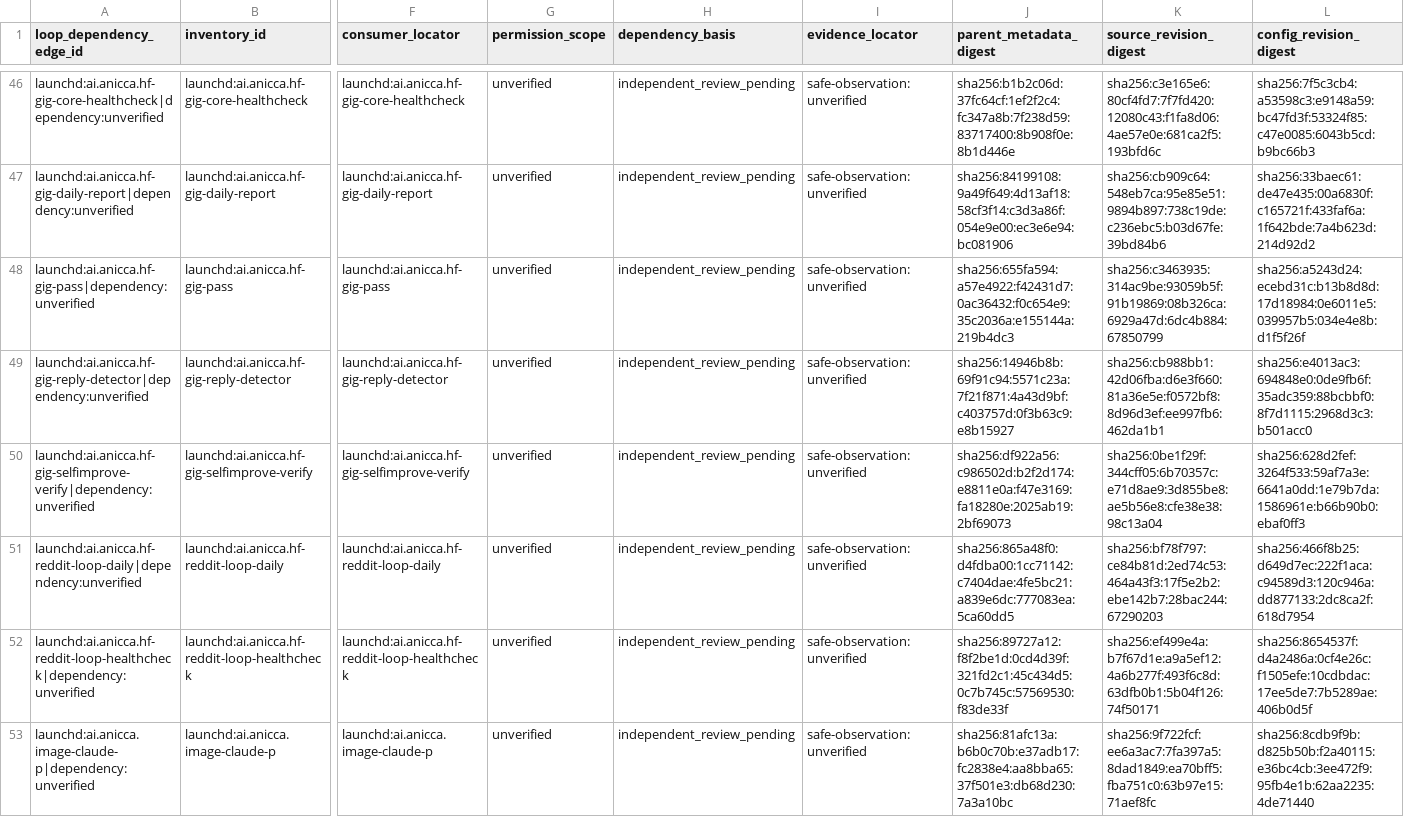
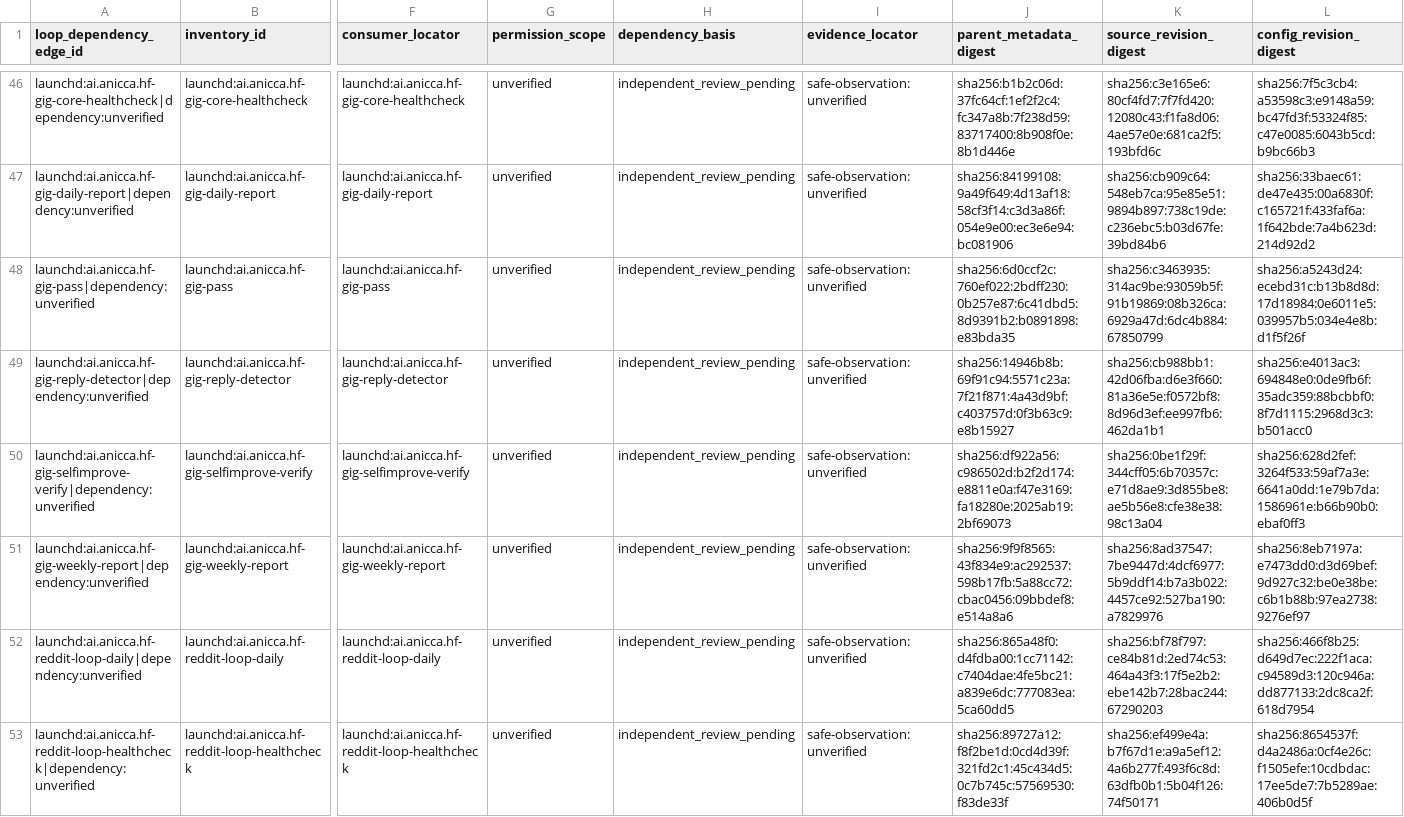
Before and after one commit to Daisuke134/anicca-products, a TSV file: docs/reference/cloud-agent-credential-inventory.tsv, drawn as a sheet; only a part is shown, gaps mark what is left out; the shorter side is filled out with more unchanged rows; rows hold the shown columns only; the diff names each change by its address in the sheet, - before the commit and + after, or states it on an @@ line.

Commit message:
docs: refresh credential inventory to 396 loops

```diff
--- a/docs/reference/cloud-agent-credential-inventory.tsv
+++ b/docs/reference/cloud-agent-credential-inventory.tsv
-J48 (parent_metadata_digest): sha256:655fa594:a57e4922:f42431d7:0ac36432:f0c654e9:35c2036a:e155144a:219b4dc3
+J48 (parent_metadata_digest): sha256:6d0ccf2c:760ef022:2bdff230:0b257e87:6c41dbd5:8d9391b2:b0891898:e83bda35
+row 51: launchd:ai.anicca.hf-gig-weekly-report|dependency:unverified | launchd:ai.anicca.hf-gig-weekly-report | launchd:ai.anicca.hf-gig-weekly-report | unverified | independent_review_pending | safe-observation:unverified | sha256:9f9f8565:43f834e9:ac292537:598b17fb:5a88cc72:cbac0456:09bbdef8:e514a8a6 | sha256:8ad37547:7be9447d:4dcf6977:5b9ddf14:b7a3b022:4457ce92:527ba190:a7829976 | sha256:8eb7197a:e7473dd0:d3d69bef:9d927c32:be0e38be:c6b1b88b:97ea2738:9276ef97
```
Also changed, not shown: docs/reference/cloud-agent-loop-inventory.tsv, 9 other files.
